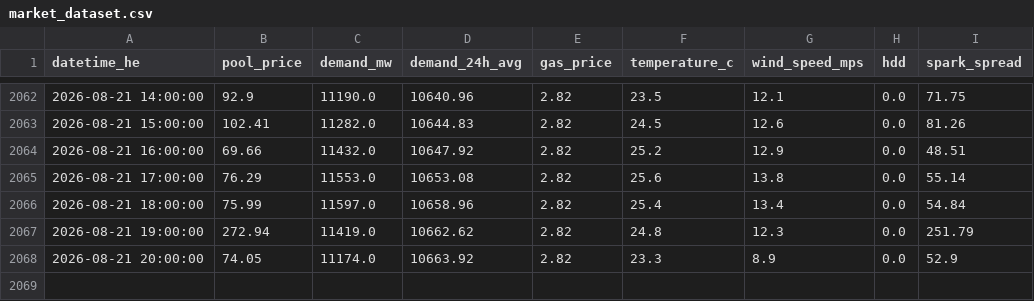
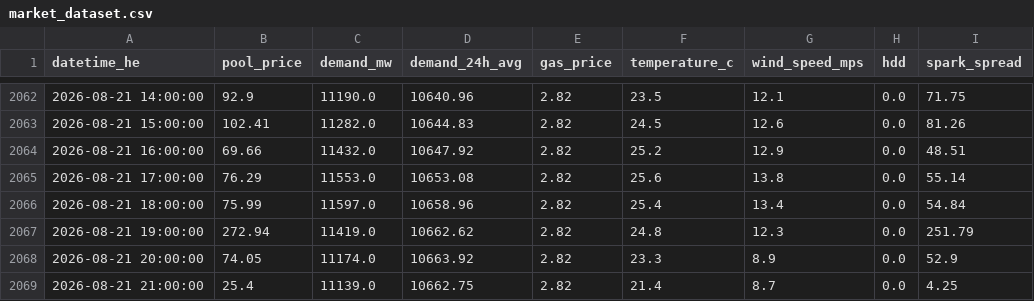
Before and after one commit to a338wong/alberta_energy_market_analytics_dashboard, a CSV file: data/processed/market_dataset.csv, drawn as a sheet; only a part is shown, gaps mark what is left out.

```diff
--- a/data/processed/market_dataset.csv
+++ b/data/processed/market_dataset.csv
@@ -2068 +2068,2 @@ datetime_he,pool_price,demand_mw,demand_24h_avg,gas_price,temperature_c,wind_spe
 2026-08-21 20:00:00,74.05,11174.0,10663.92,2.82,23.3,8.9,0.0,52.9
+2026-08-21 21:00:00,25.4,11139.0,10662.75,2.82,21.4,8.7,0.0,4.25
```
Also changed, not shown: data/raw/pool_price_current_raw.csv, data/raw/pool_price_raw.csv.
